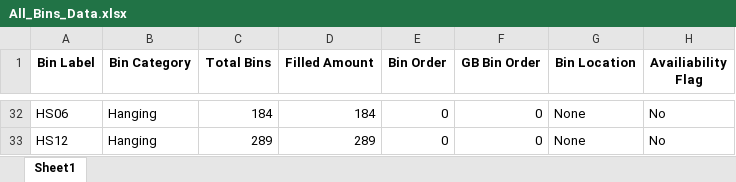
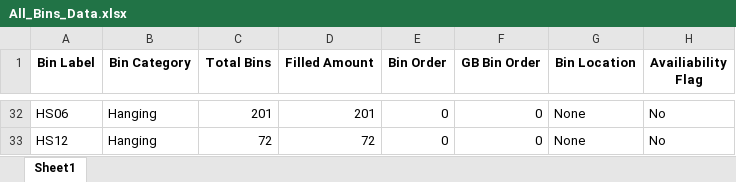
Before and after one commit to ssain2021/StorageRackOptimizationNew, an Excel workbook: Codes/All_Bins_Data.xlsx, sheet Sheet1, drawn as a sheet; only a part is shown, gaps mark what is left out; values as stored, in another font and other column widths than the file's, no borders; the diff covers the shown part only; the diff names each change by its address in the sheet, - before the commit and + after, or states it on an @@ line.

```diff
--- a/Codes/All_Bins_Data.xlsx (sheet Sheet1)
+++ b/Codes/All_Bins_Data.xlsx (sheet Sheet1)
-C32 (Total Bins): 184
+C32 (Total Bins): 201
-D32 (Filled Amount): 184
+D32 (Filled Amount): 201
-C33 (Total Bins): 289
+C33 (Total Bins): 72
-D33 (Filled Amount): 289
+D33 (Filled Amount): 72
```
Also changed, not shown: 1 added row, 1 removed row and 75 edited cells elsewhere in this sheet, 5 other files.
